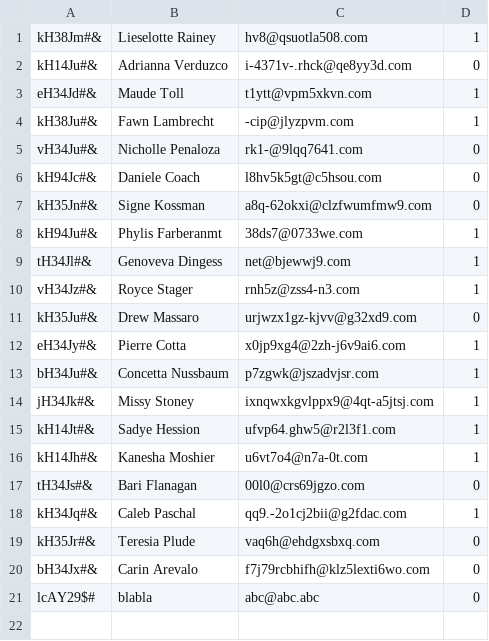
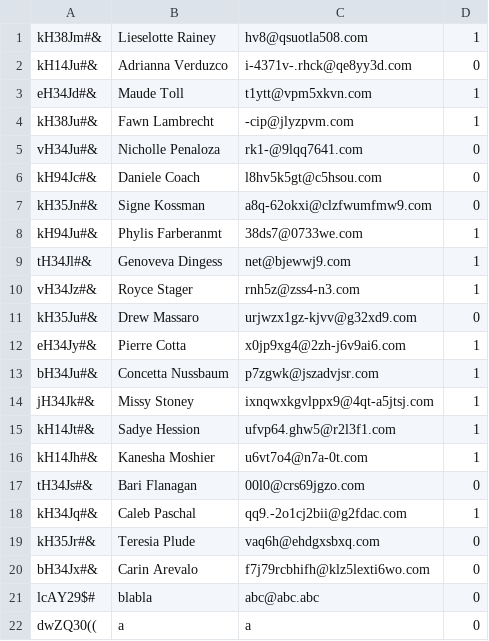
Before and after one commit to danikincs/python-lightweight-erp-3rd-tw, a CSV file: crm/customers.csv, drawn as a sheet; the diff names each change by its address in the sheet, - before the commit and + after, or states it on an @@ line.

```diff
--- a/crm/customers.csv
+++ b/crm/customers.csv
+row 22: dwZQ30(( | a | a | 0
```
Also changed, not shown: 1 other file.
